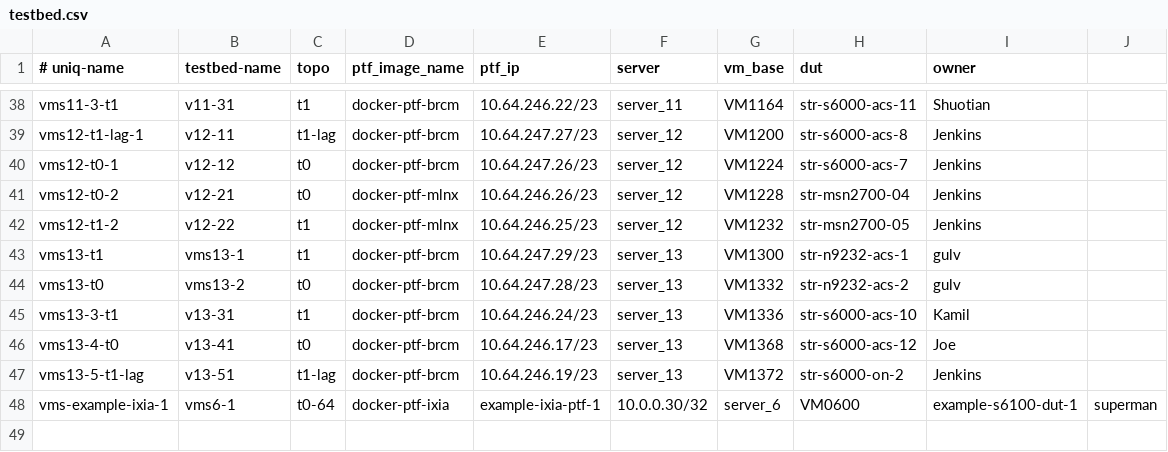
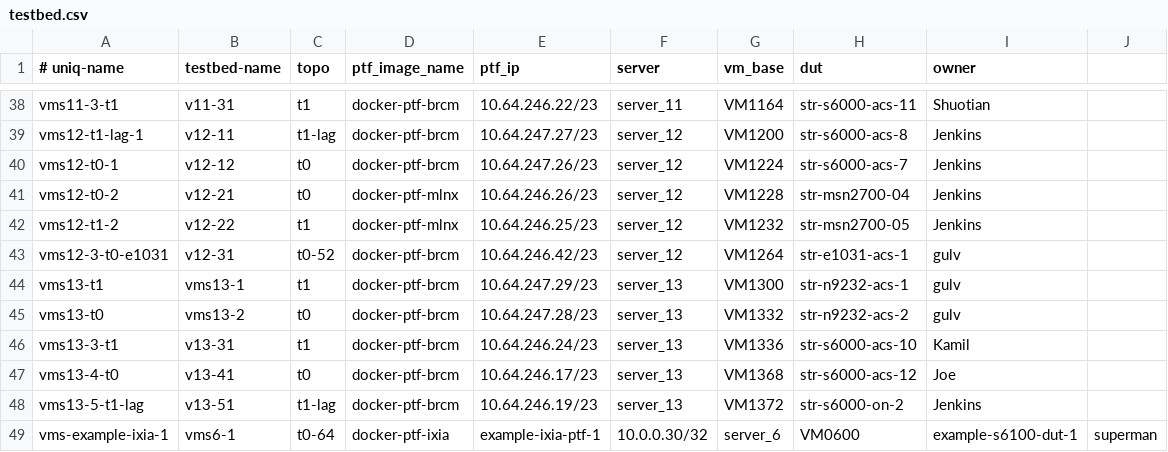
Before and after one commit to neethajohn/sonic-mgmt, a CSV file: ansible/testbed.csv, drawn as a sheet; only a part is shown, gaps mark what is left out.

```diff
--- a/ansible/testbed.csv
+++ b/ansible/testbed.csv
@@ -42,2 +42,3 @@ vms12-t0-2,v12-21,t0,docker-ptf-mlnx,10.64.246.26/23,server_12,VM1228,str-msn270
 vms12-t1-2,v12-22,t1,docker-ptf-mlnx,10.64.246.25/23,server_12,VM1232,str-msn2700-05,Jenkins
+vms12-3-t0-e1031,v12-31,t0-52,docker-ptf-brcm,10.64.246.42/23,server_12,VM1264,str-e1031-acs-1,gulv
 vms13-t1,vms13-1,t1,docker-ptf-brcm,10.64.247.29/23,server_13,VM1300,str-n9232-acs-1,gulv
```
Also changed, not shown: ansible/files/sonic_str_devices.csv, ansible/files/sonic_str_links.csv, 2 other files.
